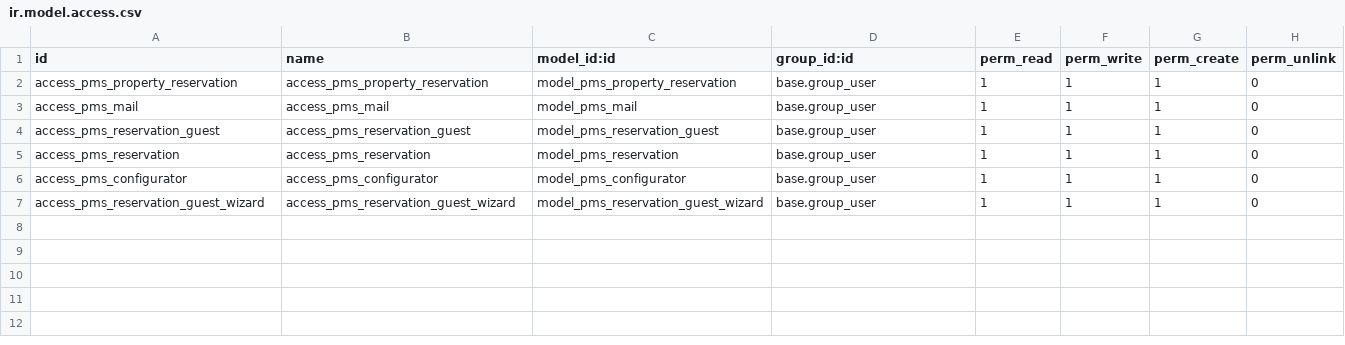
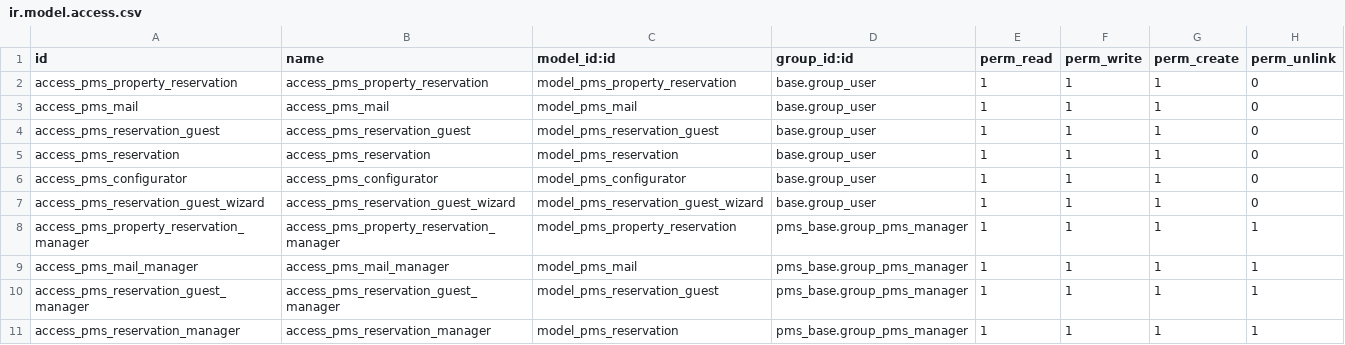
Before and after one commit to casai-org/pms, a CSV file: pms_sale/security/ir.model.access.csv, drawn as a sheet; the diff names each change by its address in the sheet, - before the commit and + after, or states it on an @@ line.

Commit message:
[IMP] Added constrains and gave manager security.

```diff
--- a/pms_sale/security/ir.model.access.csv
+++ b/pms_sale/security/ir.model.access.csv
+row 8: access_pms_property_reservation_manager | access_pms_property_reservation_manager | model_pms_property_reservation | pms_base.group_pms_manager | 1 | 1 | 1 | 1
+row 9: access_pms_mail_manager | access_pms_mail_manager | model_pms_mail | pms_base.group_pms_manager | 1 | 1 | 1 | 1
+row 10: access_pms_reservation_guest_manager | access_pms_reservation_guest_manager | model_pms_reservation_guest | pms_base.group_pms_manager | 1 | 1 | 1 | 1
+row 11: access_pms_reservation_manager | access_pms_reservation_manager | model_pms_reservation | pms_base.group_pms_manager | 1 | 1 | 1 | 1
```
Also changed, not shown: 1 other file.
